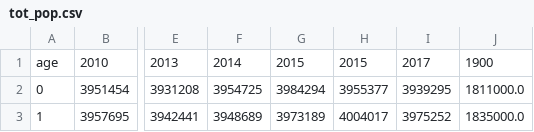
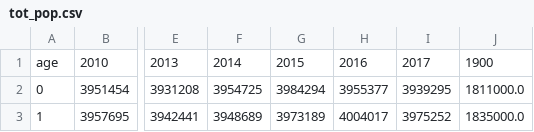
Before and after one commit to 1ScottWright/US-Population-Mortality-Analysis, a CSV file: data/tot_pop.csv, drawn as a sheet; only a part is shown, gaps mark what is left out; the diff names each change by its address in the sheet, - before the commit and + after, or states it on an @@ line.

```diff
--- a/data/tot_pop.csv
+++ b/data/tot_pop.csv
-H1: 2015
+H1: 2016
```
Also changed, not shown: 24 other files.
